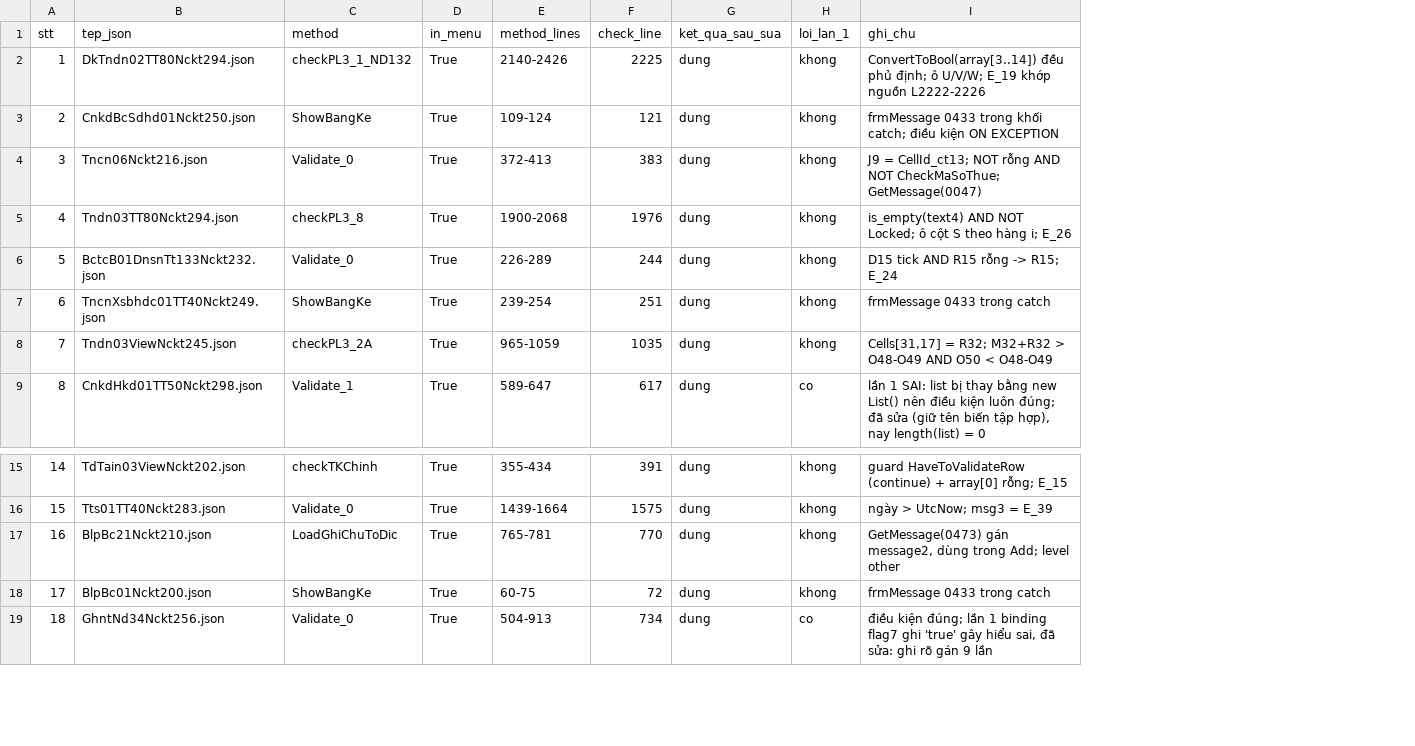
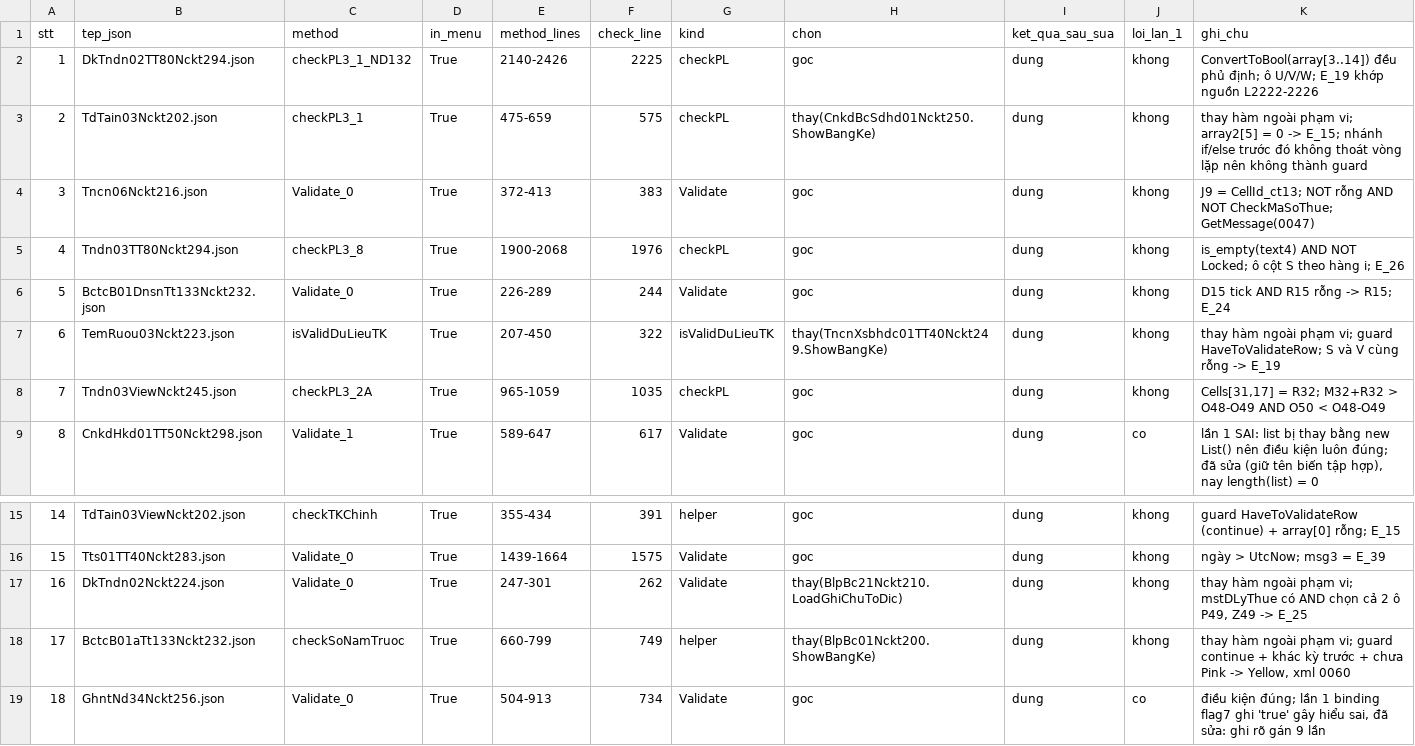
Before and after one commit to lttgo-outlook-com/htkk, a CSV file: _spec/validations/manual_check.csv, drawn as a sheet; only a part is shown, gaps mark what is left out; addresses are those after the commit; the diff names each change by its address in the sheet, - before the commit and + after, or states it on an @@ line.

```diff
--- a/_spec/validations/manual_check.csv
+++ b/_spec/validations/manual_check.csv
+column G (kind), rows 2-9: checkPL | checkPL | Validate | checkPL | Validate | isValidDuLieuTK | checkPL | Validate; rows 15-19: helper | Validate | Validate | helper | Validate
+column H (chon), rows 2-9: goc | thay(CnkdBcSdhd01Nckt250.ShowBangKe) | goc | goc | goc | thay(TncnXsbhdc01TT40Nckt249.ShowBangKe) | goc | goc; rows 15-19: goc | goc | thay(BlpBc21Nckt210.LoadGhiChuToDic) | thay(BlpBc01Nckt200.ShowBangKe) | goc
-B3 (tep_json): CnkdBcSdhd01Nckt250.json
+B3 (tep_json): TdTain03Nckt202.json
-C3 (method): ShowBangKe
+C3 (method): checkPL3_1
-E3 (method_lines): 109-124
+E3 (method_lines): 475-659
-F3 (check_line): 121
+F3 (check_line): 575
-K3 (ghi_chu): frmMessage 0433 trong khối catch; điều kiện ON EXCEPTION
+K3 (ghi_chu): thay hàm ngoài phạm vi; array2[5] = 0 -> E_15; nhánh if/else trước đó không thoát vòng lặp nên không thành guard
-B7 (tep_json): TncnXsbhdc01TT40Nckt249.json
+B7 (tep_json): TemRuou03Nckt223.json
-C7 (method): ShowBangKe
+C7 (method): isValidDuLieuTK
-E7 (method_lines): 239-254
+E7 (method_lines): 207-450
-F7 (check_line): 251
+F7 (check_line): 322
-K7 (ghi_chu): frmMessage 0433 trong catch
+K7 (ghi_chu): thay hàm ngoài phạm vi; guard HaveToValidateRow; S và V cùng rỗng -> E_19
-B17 (tep_json): BlpBc21Nckt210.json
+B17 (tep_json): DkTndn02Nckt224.json
-C17 (method): LoadGhiChuToDic
+C17 (method): Validate_0
-E17 (method_lines): 765-781
+E17 (method_lines): 247-301
-F17 (check_line): 770
+F17 (check_line): 262
-K17 (ghi_chu): GetMessage(0473) gán message2, dùng trong Add; level other
+K17 (ghi_chu): thay hàm ngoài phạm vi; mstDLyThue có AND chọn cả 2 ô P49, Z49 -> E_25
-B18 (tep_json): BlpBc01Nckt200.json
+B18 (tep_json): BctcB01aTt133Nckt232.json
-C18 (method): ShowBangKe
+C18 (method): checkSoNamTruoc
-E18 (method_lines): 60-75
+E18 (method_lines): 660-799
-F18 (check_line): 72
+F18 (check_line): 749
-K18 (ghi_chu): frmMessage 0433 trong catch
+K18 (ghi_chu): thay hàm ngoài phạm vi; guard continue + khác kỳ trước + chưa Pink -> Yellow, xml 0060
```
Also changed, not shown: 2 other files.
